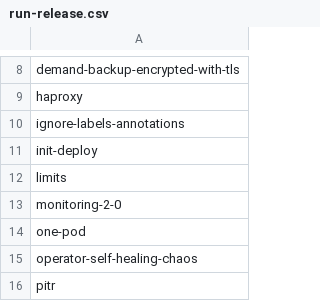
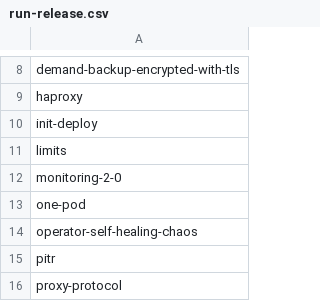
Before and after one commit to percona/percona-xtradb-cluster-operator, a CSV file: e2e-tests/run-release.csv, drawn as a sheet; only a part is shown, gaps mark what is left out; the shorter side is filled out with more unchanged rows; the diff names each change by its address in the sheet, - before the commit and + after, or states it on an @@ line.

```diff
--- a/e2e-tests/run-release.csv
+++ b/e2e-tests/run-release.csv
-row 10: ignore-labels-annotations
```
Also changed, not shown: e2e-tests/run-pr.csv, 19 other files.
